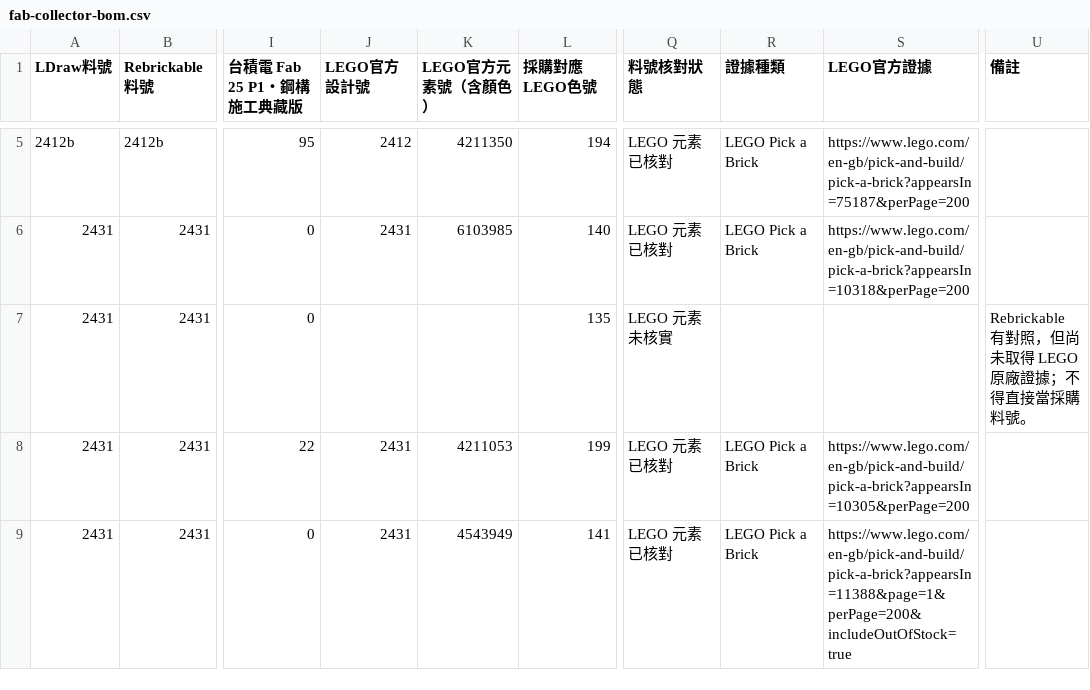
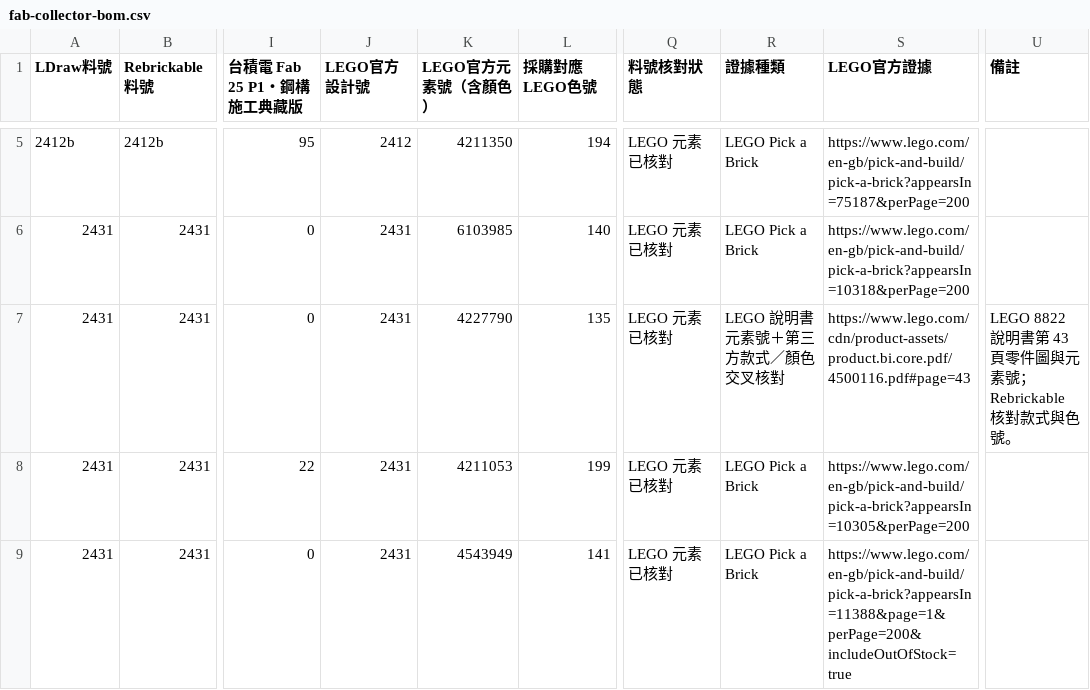
Before and after one commit to pc007ya/TSMC_LEGO, a CSV file: downloads/fab-collector-bom.csv, drawn as a sheet; only a part is shown, gaps mark what is left out; the diff names each change by its address in the sheet, - before the commit and + after, or states it on an @@ line.

```diff
--- a/downloads/fab-collector-bom.csv
+++ b/downloads/fab-collector-bom.csv
-J7 (LEGO官方設計號): (empty)
+J7 (LEGO官方設計號): 2431
-K7 (LEGO官方元素號（含顏色）): (empty)
+K7 (LEGO官方元素號（含顏色）): 4227790
-Q7 (料號核對狀態): LEGO 元素未核實
+Q7 (料號核對狀態): LEGO 元素已核對
-R7 (證據種類): (empty)
+R7 (證據種類): LEGO 說明書元素號＋第三方款式／顏色交叉核對
-S7 (LEGO官方證據): (empty)
+S7 (LEGO官方證據): https://www.lego.com/cdn/product-assets/product.bi.core.pdf/4500116.pdf#page=43
-U7 (備註): Rebrickable 有對照，但尚未取得 LEGO 原廠證據；不得直接當採購料號。
+U7 (備註): LEGO 8822 說明書第 43 頁零件圖與元素號；Rebrickable 核對款式與色號。
```
Also changed, not shown: downloads/collection-bom.csv, downloads/fab15a/bom.csv, 6 other files.
